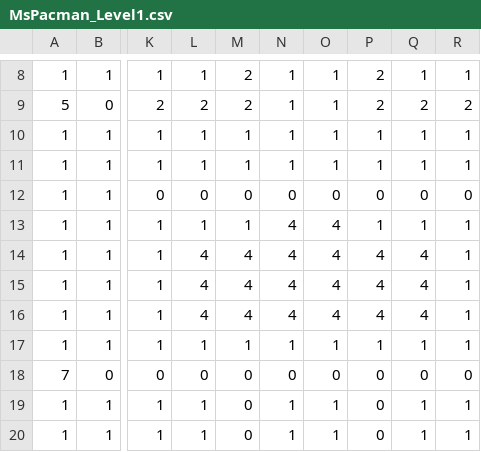
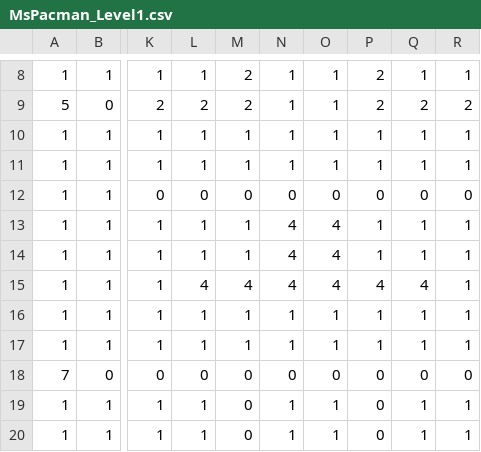
Before and after one commit to KennoRat/Prog4Assignment1, a CSV file: Data/MsPacman_Level1.csv, drawn as a sheet; only a part is shown, gaps mark what is left out; the diff names each change by its address in the sheet, - before the commit and + after, or states it on an @@ line.

```diff
--- a/Data/MsPacman_Level1.csv
+++ b/Data/MsPacman_Level1.csv
-L14: 4
+L14: 1
-M14: 4
+M14: 1
-P14: 4
+P14: 1
-Q14: 4
+Q14: 1
-L16: 4
+L16: 1
-M16: 4
+M16: 1
-N16: 4
+N16: 1
-O16: 4
+O16: 1
-P16: 4
+P16: 1
-Q16: 4
+Q16: 1
```
Also changed, not shown: 48 other files.
